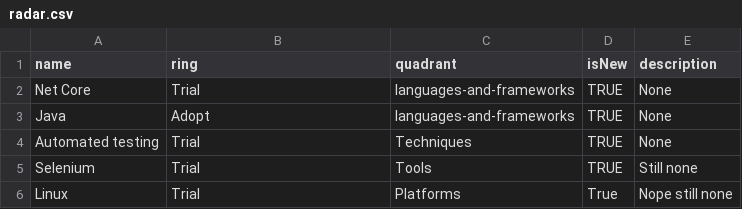
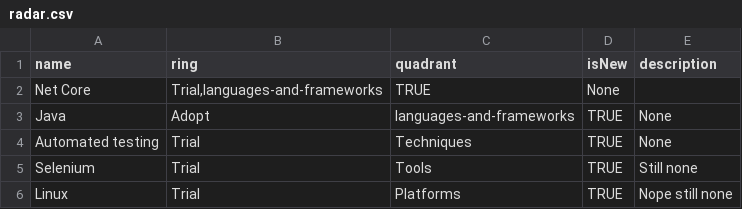
Before and after one commit to nevillejrbrown/learning, a CSV file: radar.csv, drawn as a sheet; the diff names each change by its address in the sheet, - before the commit and + after, or states it on an @@ line.

Commit message:
Update radar.csv

```diff
--- a/radar.csv
+++ b/radar.csv
-B2 (ring): Trial
+B2 (ring): Trial,languages-and-frameworks
-C2 (quadrant): languages-and-frameworks
+C2 (quadrant): TRUE
-D2 (isNew): TRUE
+D2 (isNew): None
-E2 (description): None
+E2 (description): (empty)
-D6 (isNew): True
+D6 (isNew): TRUE
```
